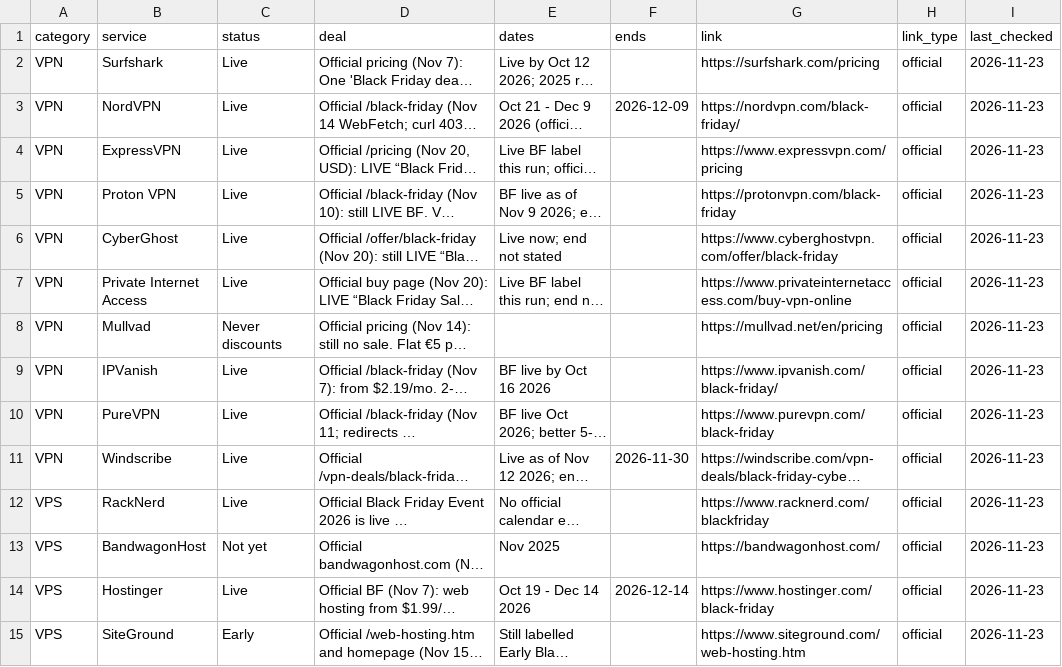
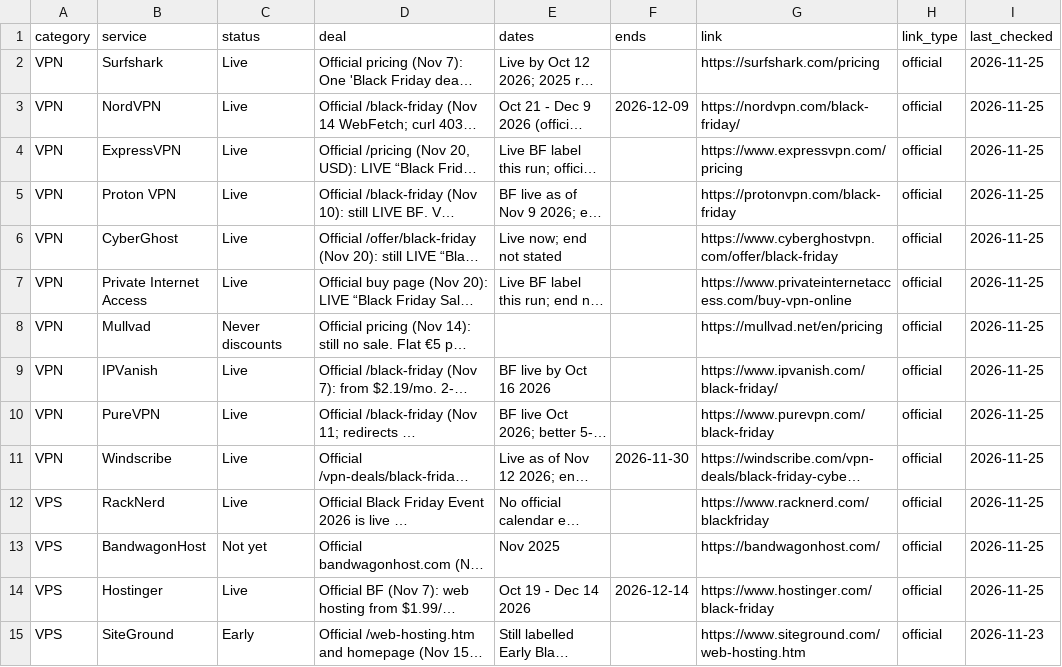
Before and after one commit to thoughtcook/verified-black-friday, a CSV file: data/deals.csv, drawn as a sheet; only a part is shown; long unchanged cells end in …; the diff covers the shown part only; the diff names each change by its address in the sheet, - before the commit and + after, or states it on an @@ line.

Commit message:
2026-11-25 Wednesday full check: Higgsfield 70% better with official dollars; Folder Preview Pro Live.

```diff
--- a/data/deals.csv
+++ b/data/deals.csv
-I2:I14 (last_checked): 2026-11-23
+I2:I14 (last_checked): 2026-11-25
```
Also changed, not shown: 154 edited cells elsewhere in this file, 5 other files.
